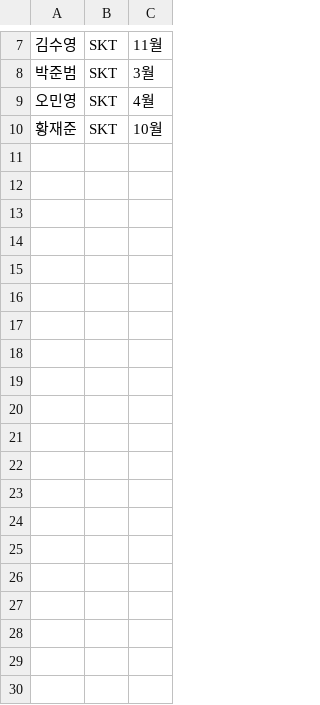
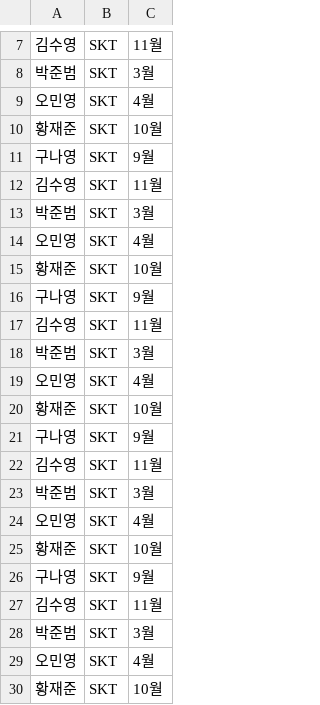
Before and after one commit to khm313139-code/java_io, a CSV file: create/skt_user.csv, drawn as a sheet; only a part is shown, gaps mark what is left out.

```diff
--- a/create/skt_user.csv
+++ b/create/skt_user.csv
@@ -10 +10,21 @@
 황재준,SKT,10월
+구나영,SKT,9월
+김수영,SKT,11월
+박준범,SKT,3월
+오민영,SKT,4월
+황재준,SKT,10월
+구나영,SKT,9월
+김수영,SKT,11월
+박준범,SKT,3월
+오민영,SKT,4월
+황재준,SKT,10월
+구나영,SKT,9월
+김수영,SKT,11월
+박준범,SKT,3월
+오민영,SKT,4월
+황재준,SKT,10월
+구나영,SKT,9월
+김수영,SKT,11월
+박준범,SKT,3월
+오민영,SKT,4월
+황재준,SKT,10월
```
Also changed, not shown: create/etc_user.csv, create/kt_user.csv, 6 other files.
